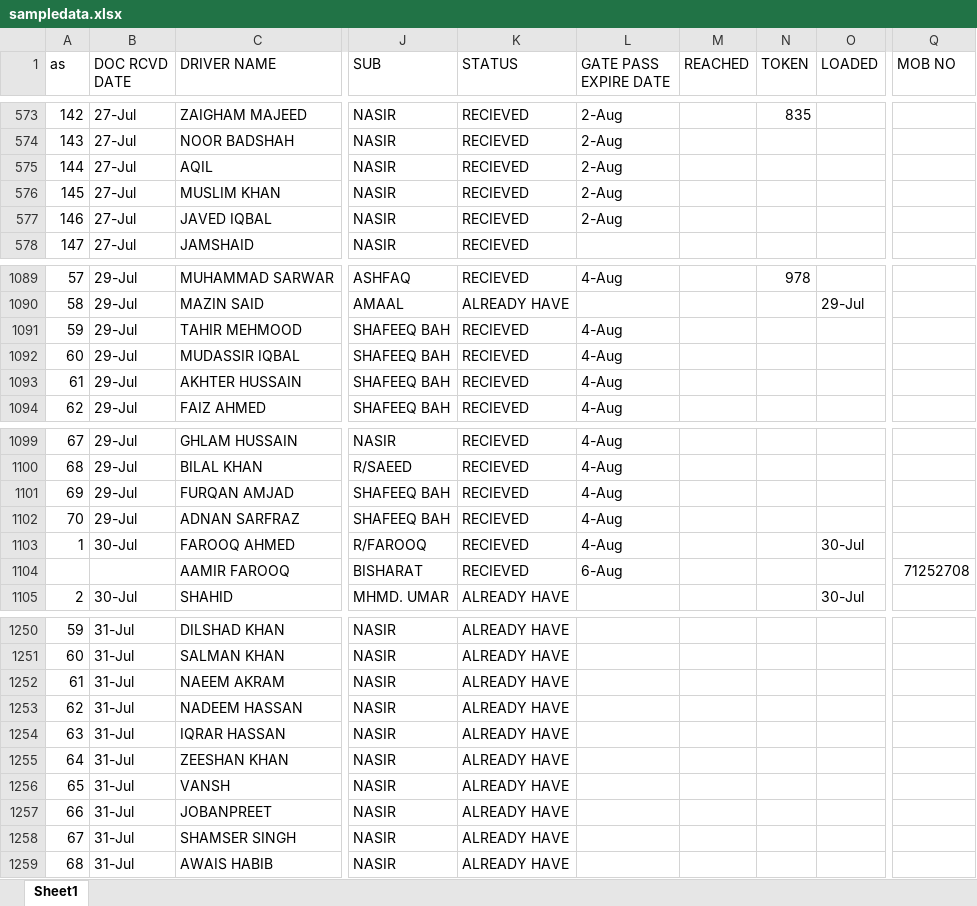
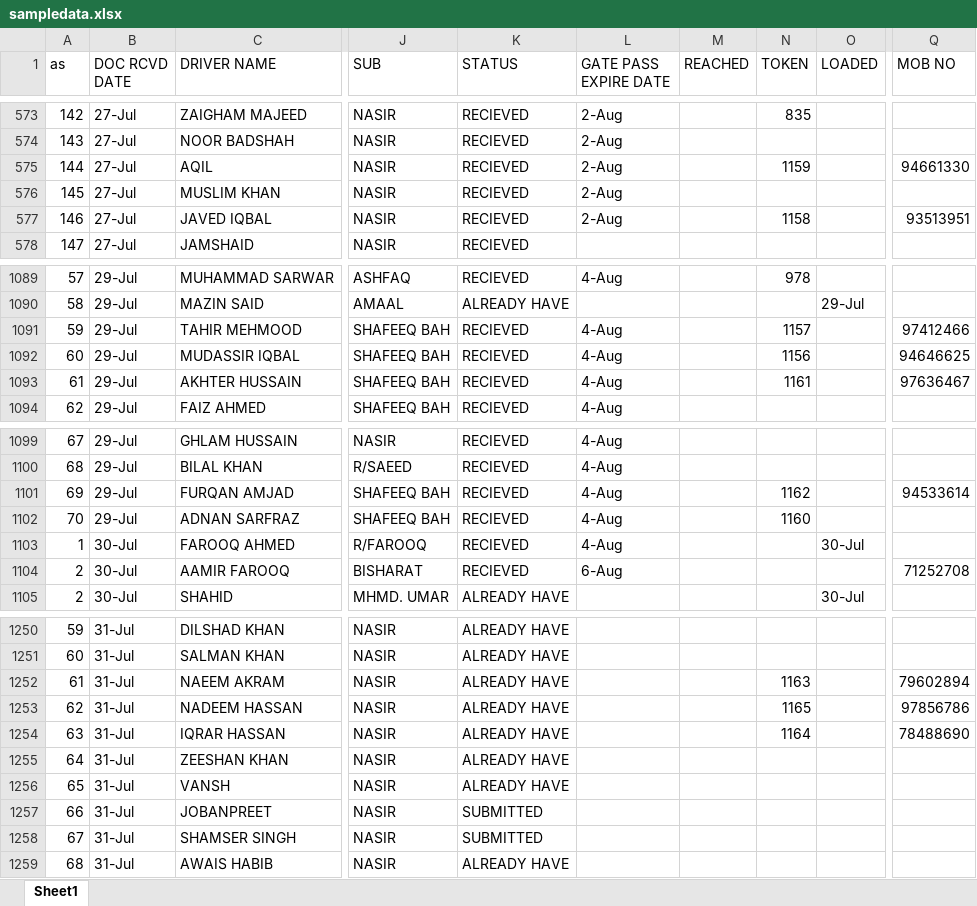
Before and after one commit to connectharundas/global-pacific-truck-search, an Excel workbook: data/sampledata.xlsx, sheet Sheet1, drawn as a sheet; only a part is shown, gaps mark what is left out; values as stored, in another font and other column widths than the file's, no cell formats; the diff covers the shown part only; the diff names each change by its address in the sheet, - before the commit and + after, or states it on an @@ line.

```diff
--- a/data/sampledata.xlsx (sheet Sheet1)
+++ b/data/sampledata.xlsx (sheet Sheet1)
-N575 (TOKEN): (empty)
+N575 (TOKEN): 1159
-Q575 (MOB NO): (empty)
+Q575 (MOB NO): 94661330
-N577 (TOKEN): (empty)
+N577 (TOKEN): 1158
-Q577 (MOB NO): (empty)
+Q577 (MOB NO): 93513951
-N1091 (TOKEN): (empty)
+N1091 (TOKEN): 1157
-Q1091 (MOB NO): (empty)
+Q1091 (MOB NO): 97412466
-N1092 (TOKEN): (empty)
+N1092 (TOKEN): 1156
-Q1092 (MOB NO): (empty)
+Q1092 (MOB NO): 94646625
-N1093 (TOKEN): (empty)
+N1093 (TOKEN): 1161
-Q1093 (MOB NO): (empty)
+Q1093 (MOB NO): 97636467
-N1101 (TOKEN): (empty)
+N1101 (TOKEN): 1162
-Q1101 (MOB NO): (empty)
+Q1101 (MOB NO): 94533614
-N1102 (TOKEN): (empty)
+N1102 (TOKEN): 1160
@@ column A (as) renumbered in row 1104 @@
-B1104 (DOC RCVD DATE): (empty)
+B1104 (DOC RCVD DATE): 30-Jul
-N1252 (TOKEN): (empty)
+N1252 (TOKEN): 1163
-Q1252 (MOB NO): (empty)
+Q1252 (MOB NO): 79602894
-N1253 (TOKEN): (empty)
+N1253 (TOKEN): 1165
-Q1253 (MOB NO): (empty)
+Q1253 (MOB NO): 97856786
-N1254 (TOKEN): (empty)
+N1254 (TOKEN): 1164
-Q1254 (MOB NO): (empty)
+Q1254 (MOB NO): 78488690
-K1257:K1258 (STATUS): ALREADY HAVE
+K1257:K1258 (STATUS): SUBMITTED
```
Also changed, not shown: 32 added rows and 61 edited cells elsewhere in this sheet, cell formats.
